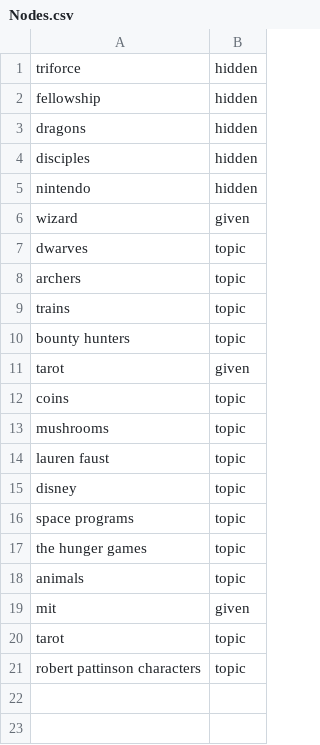
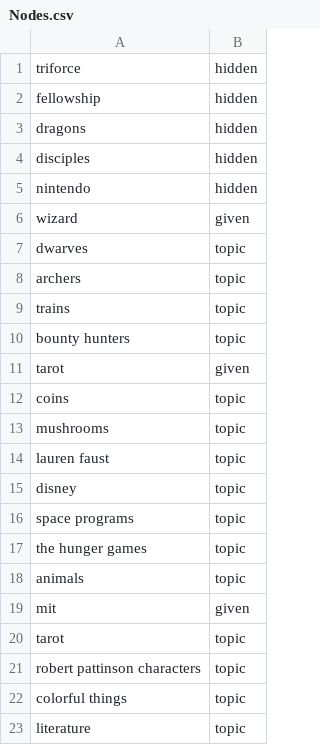
Before and after one commit to alexirpan/collage-prototype, a CSV file: Layout/Nodes.csv, drawn as a sheet; the diff names each change by its address in the sheet, - before the commit and + after, or states it on an @@ line.

Commit message:
Some more reporting of degree 1 nodes and attempts to fill in holes by adding more things

```diff
--- a/Layout/Nodes.csv
+++ b/Layout/Nodes.csv
+row 22: colorful things | topic
+row 23: literature | topic
```
Also changed, not shown: Layout/Edges.csv, 2 other files.
